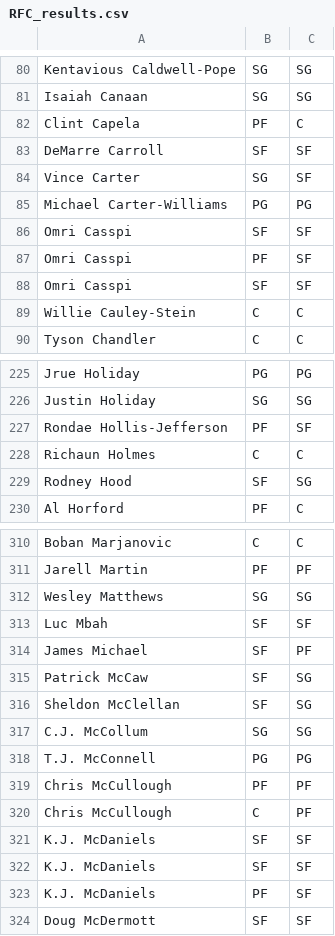
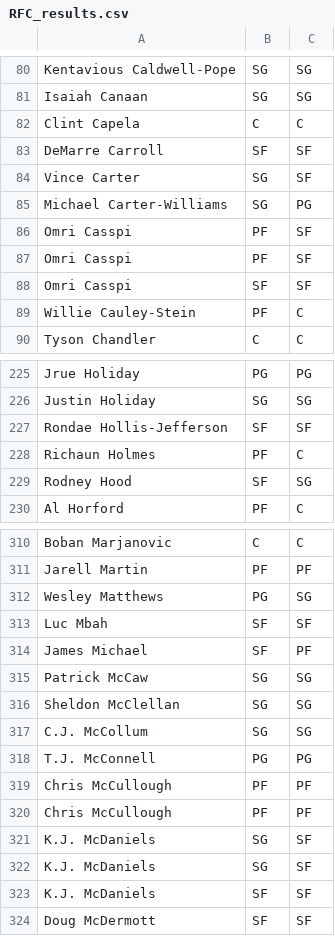
Before and after one commit to OneZeroBeatz/NBAPlayersPositionPredicition, a CSV file: RFC_results.csv, drawn as a sheet; only a part is shown, gaps mark what is left out; the diff covers the shown part only.

```diff
--- a/RFC_results.csv
+++ b/RFC_results.csv
@@ -81,10 +81,10 @@ Kentavious Caldwell-Pope,SG,SG
 Isaiah Canaan,SG,SG
-Clint Capela,PF,C
+Clint Capela,C,C
 DeMarre Carroll,SF,SF
 Vince Carter,SG,SF
-Michael Carter-Williams,PG,PG
-Omri Casspi,SF,SF
+Michael Carter-Williams,SG,PG
+Omri Casspi,PF,SF
 Omri Casspi,PF,SF
 Omri Casspi,SF,SF
-Willie Cauley-Stein,C,C
+Willie Cauley-Stein,PF,C
 Tyson Chandler,C,C
@@ -226,4 +226,4 @@ Jrue Holiday,PG,PG
 Justin Holiday,SG,SG
-Rondae Hollis-Jefferson,PF,SF
-Richaun Holmes,C,C
+Rondae Hollis-Jefferson,SF,SF
+Richaun Holmes,PF,C
 Rodney Hood,SF,SG
@@ -311,7 +311,7 @@ Boban Marjanovic,C,C
 Jarell Martin,PF,PF
-Wesley Matthews,SG,SG
+Wesley Matthews,PG,SG
 Luc Mbah,SF,SF
 James Michael,SF,PF
-Patrick McCaw,SF,SG
-Sheldon McClellan,SF,SG
+Patrick McCaw,SG,SG
+Sheldon McClellan,SG,SG
 C.J. McCollum,SG,SG
@@ -319,6 +319,6 @@ T.J. McConnell,PG,PG
 Chris McCullough,PF,PF
-Chris McCullough,C,PF
+Chris McCullough,PF,PF
+K.J. McDaniels,SG,SF
+K.J. McDaniels,SG,SF
 K.J. McDaniels,SF,SF
-K.J. McDaniels,SF,SF
-K.J. McDaniels,PF,SF
 Doug McDermott,SF,SF
```
Also changed, not shown: 6 added rows, 6 removed rows, 1 moved row and 102 edited cells elsewhere in this file, DTC_results.csv, SEQ_results.csv, 1 other file.
